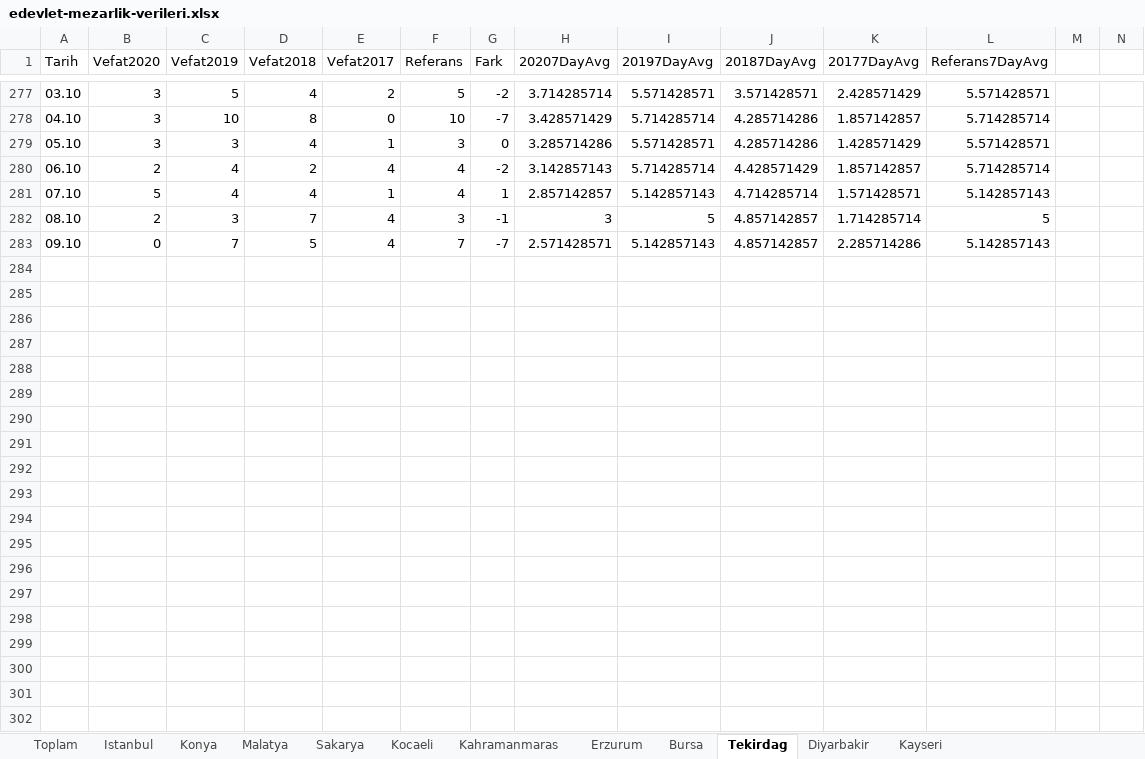
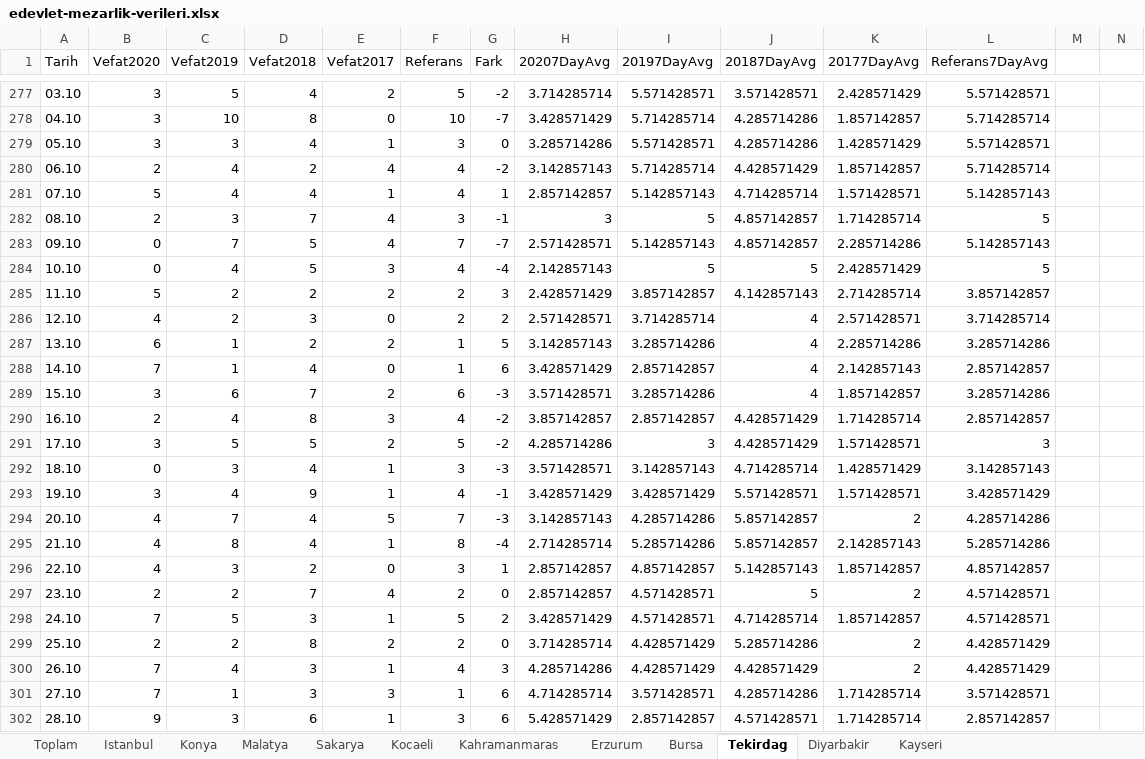
Before and after one commit to kuzdogan/edevlet-mezarlik-verileri, an Excel workbook: edevlet-mezarlik-verileri.xlsx, sheet Tekirdag, drawn as a sheet; only a part is shown, gaps mark what is left out; values as stored, in another font and other column widths than the file's, no borders; charts and pictures and table styles not drawn; the diff covers the shown part only; the diff names each change by its address in the sheet, - before the commit and + after, or states it on an @@ line.

```diff
--- a/edevlet-mezarlik-verileri.xlsx (sheet Tekirdag)
+++ b/edevlet-mezarlik-verileri.xlsx (sheet Tekirdag)
+row 284: 10.10 | 0 | 4 | 5 | 3 | 4 | -4 | 2.142857143 | 5 | 5 | 2.428571429 | 5
+row 285: 11.10 | 5 | 2 | 2 | 2 | 2 | 3 | 2.428571429 | 3.857142857 | 4.142857143 | 2.714285714 | 3.857142857
+row 286: 12.10 | 4 | 2 | 3 | 0 | 2 | 2 | 2.571428571 | 3.714285714 | 4 | 2.571428571 | 3.714285714
+row 287: 13.10 | 6 | 1 | 2 | 2 | 1 | 5 | 3.142857143 | 3.285714286 | 4 | 2.285714286 | 3.285714286
+row 288: 14.10 | 7 | 1 | 4 | 0 | 1 | 6 | 3.428571429 | 2.857142857 | 4 | 2.142857143 | 2.857142857
+row 289: 15.10 | 3 | 6 | 7 | 2 | 6 | -3 | 3.571428571 | 3.285714286 | 4 | 1.857142857 | 3.285714286
+row 290: 16.10 | 2 | 4 | 8 | 3 | 4 | -2 | 3.857142857 | 2.857142857 | 4.428571429 | 1.714285714 | 2.857142857
+row 291: 17.10 | 3 | 5 | 5 | 2 | 5 | -2 | 4.285714286 | 3 | 4.428571429 | 1.571428571 | 3
+row 292: 18.10 | 0 | 3 | 4 | 1 | 3 | -3 | 3.571428571 | 3.142857143 | 4.714285714 | 1.428571429 | 3.142857143
+row 293: 19.10 | 3 | 4 | 9 | 1 | 4 | -1 | 3.428571429 | 3.428571429 | 5.571428571 | 1.571428571 | 3.428571429
+row 294: 20.10 | 4 | 7 | 4 | 5 | 7 | -3 | 3.142857143 | 4.285714286 | 5.857142857 | 2 | 4.285714286
+row 295: 21.10 | 4 | 8 | 4 | 1 | 8 | -4 | 2.714285714 | 5.285714286 | 5.857142857 | 2.142857143 | 5.285714286
+row 296: 22.10 | 4 | 3 | 2 | 0 | 3 | 1 | 2.857142857 | 4.857142857 | 5.142857143 | 1.857142857 | 4.857142857
+row 297: 23.10 | 2 | 2 | 7 | 4 | 2 | 0 | 2.857142857 | 4.571428571 | 5 | 2 | 4.571428571
+row 298: 24.10 | 7 | 5 | 3 | 1 | 5 | 2 | 3.428571429 | 4.571428571 | 4.714285714 | 1.857142857 | 4.571428571
+row 299: 25.10 | 2 | 2 | 8 | 2 | 2 | 0 | 3.714285714 | 4.428571429 | 5.285714286 | 2 | 4.428571429
+row 300: 26.10 | 7 | 4 | 3 | 1 | 4 | 3 | 4.285714286 | 4.428571429 | 4.428571429 | 2 | 4.428571429
+row 301: 27.10 | 7 | 1 | 3 | 3 | 1 | 6 | 4.714285714 | 3.571428571 | 4.285714286 | 1.714285714 | 3.571428571
+row 302: 28.10 | 9 | 3 | 6 | 1 | 3 | 6 | 5.428571429 | 2.857142857 | 4.571428571 | 1.714285714 | 2.857142857
```
Also changed, not shown: 17 added rows and 1 edited cell elsewhere in this sheet, sheet Sakarya, sheet Kocaeli, sheet Kahramanmaras, sheet Konya, sheet Erzurum, sheet Bursa, 5 more sheets, charts or pictures.
